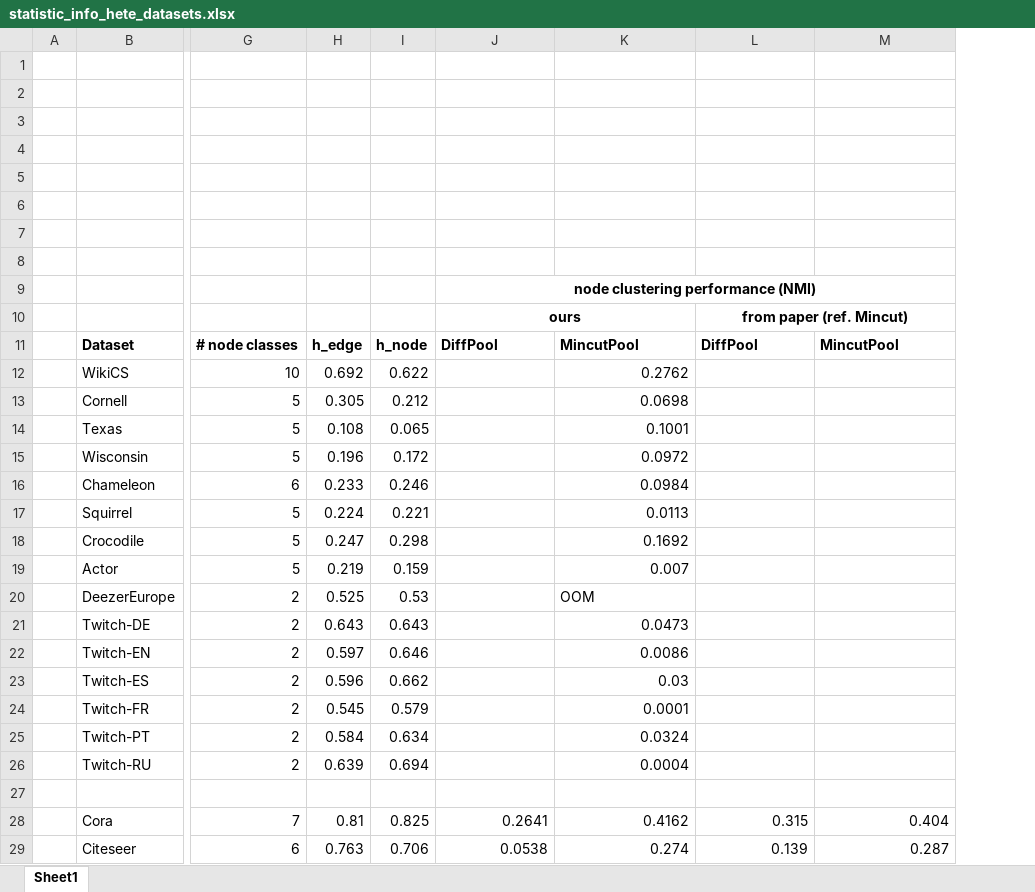
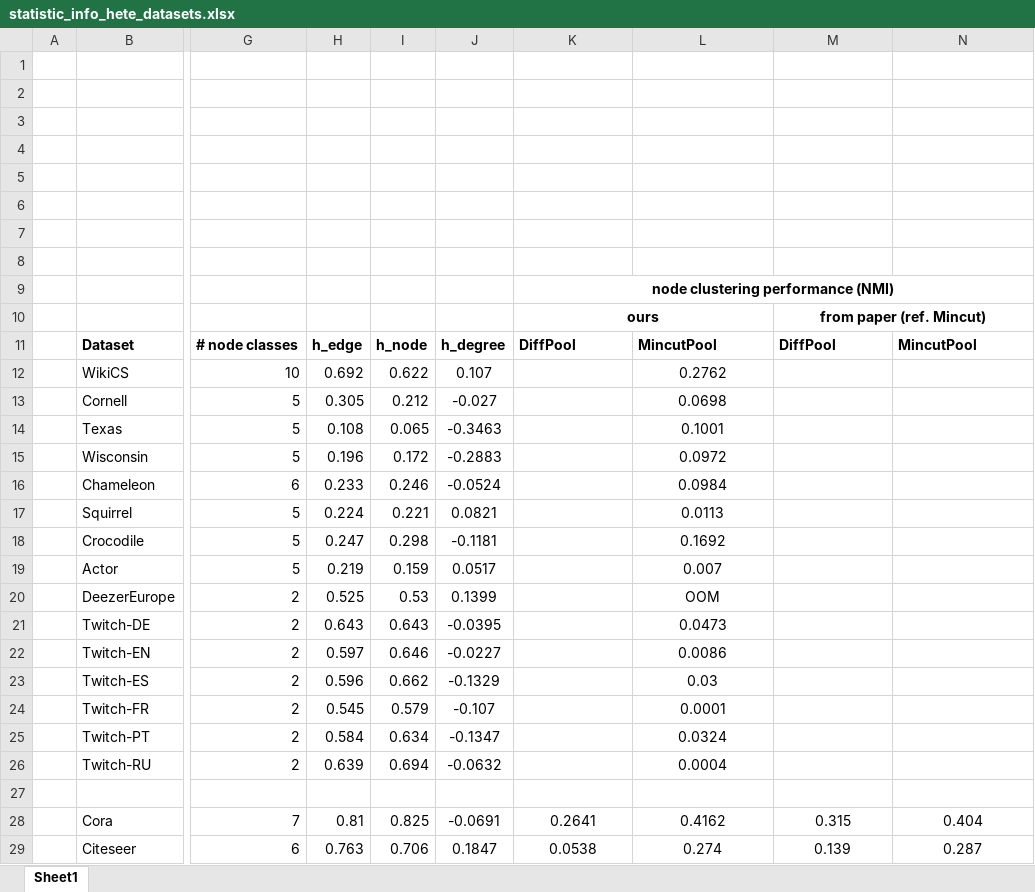
Before and after one commit to ggonzalezp/coarsening-disassortative-graphs, an Excel workbook: statistic_info_hete_datasets.xlsx, sheet Sheet1, drawn as a sheet; only a part is shown, gaps mark what is left out; values as stored, in another font and other column widths than the file's, no borders; addresses are those after the commit; the diff covers the shown part only; the diff names each change by its address in the sheet, - before the commit and + after, or states it on an @@ line.

Commit message:
add h_degree calculation code and save results

```diff
--- a/statistic_info_hete_datasets.xlsx (sheet Sheet1)
+++ b/statistic_info_hete_datasets.xlsx (sheet Sheet1)
+column J, rows 11-29: h_degree | 0.107 | -0.027 | -0.3463 | -0.2883 | -0.0524 | 0.0821 | -0.1181 | 0.0517 | 0.1399 | -0.0395 | -0.0227 | -0.1329 | -0.107 | -0.1347 | -0.0632 |  | -0.0691 | 0.1847
-L12:L19 alignment: right
+L12:L19 alignment: center
-L20 alignment: left
+L20 alignment: center
-L21:L26 alignment: right
+L21:L26 alignment: center
-K28:N29 alignment: right
+K28:N29 alignment: center
```
Also changed, not shown: cell formats elsewhere in this sheet, 1 other file.
